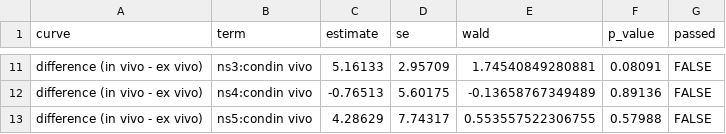
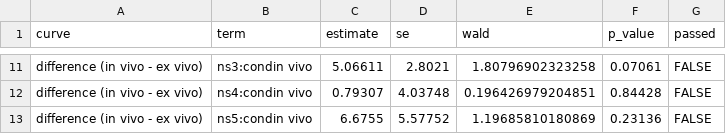
Before and after one commit to Spartacus-shoulder-kinematics-dataset/modality-statistics, a CSV file: figures/04_natural_spline_hlme/00_wald_tests.csv, drawn as a sheet; only a part is shown, gaps mark what is left out; the diff covers the shown part only.

```diff
--- a/figures/04_natural_spline_hlme/00_wald_tests.csv
+++ b/figures/04_natural_spline_hlme/00_wald_tests.csv
@@ -11,3 +11,3 @@
-"difference (in vivo - ex vivo)","ns3:condin vivo",5.16133,2.95709,1.74540849280881,0.08091,FALSE
-"difference (in vivo - ex vivo)","ns4:condin vivo",-0.76513,5.60175,-0.13658767349489,0.89136,FALSE
-"difference (in vivo - ex vivo)","ns5:condin vivo",4.28629,7.74317,0.553557522306755,0.57988,FALSE
+"difference (in vivo - ex vivo)","ns3:condin vivo",5.06611,2.8021,1.80796902323258,0.07061,FALSE
+"difference (in vivo - ex vivo)","ns4:condin vivo",0.79307,4.03748,0.196426979204851,0.84428,FALSE
+"difference (in vivo - ex vivo)","ns5:condin vivo",6.6755,5.57752,1.19685810180869,0.23136,FALSE
```
Also changed, not shown: 29 edited cells elsewhere in this file, figures/04_natural_spline_hlme/00_coefficients.csv, figures/04_natural_spline_hlme/00_df_sweep.csv, 17 other files.
